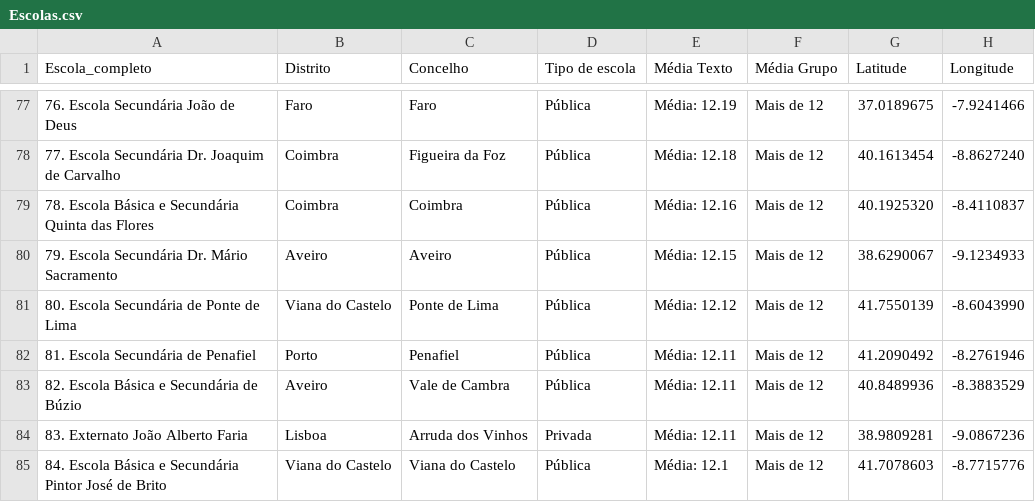
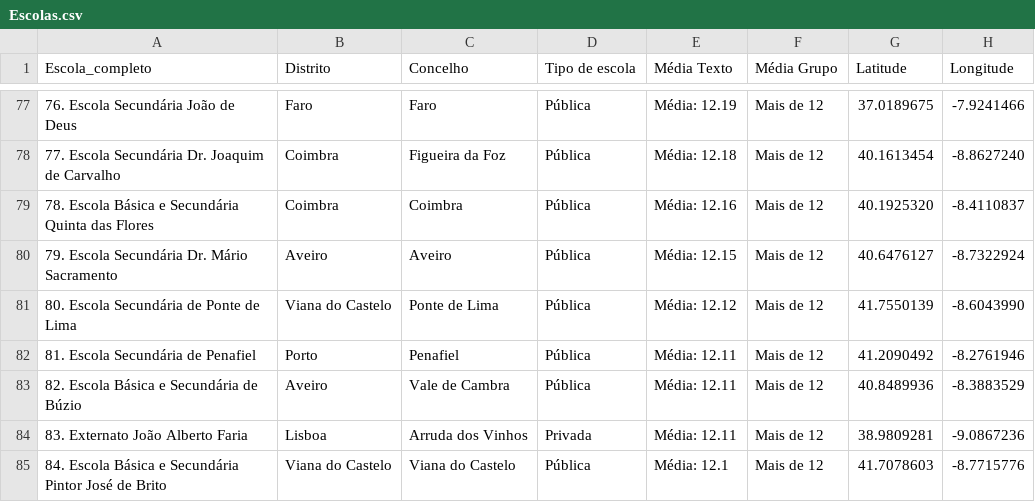
Before and after one commit to renascenca/Ranking-Escolas-mapa, a CSV file: Escolas.csv, drawn as a sheet; only a part is shown, gaps mark what is left out.

Commit message:
Update Escolas.csv - Secundária Mário Sacramento (Aveiro)

```diff
--- a/Escolas.csv
+++ b/Escolas.csv
@@ -79,3 +79,3 @@
 78. Escola Básica e Secundária Quinta das Flores;Coimbra;Coimbra;Pública;Média: 12.16;Mais de 12;40.1925320;-8.4110837
-79. Escola Secundária Dr. Mário Sacramento;Aveiro;Aveiro;Pública;Média: 12.15;Mais de 12;38.6290067;-9.1234933
+79. Escola Secundária Dr. Mário Sacramento;Aveiro;Aveiro;Pública;Média: 12.15;Mais de 12;40.6476127;-8.7322924
 80. Escola Secundária de Ponte de Lima;Viana do Castelo;Ponte de Lima;Pública;Média: 12.12;Mais de 12;41.7550139;-8.6043990
```
